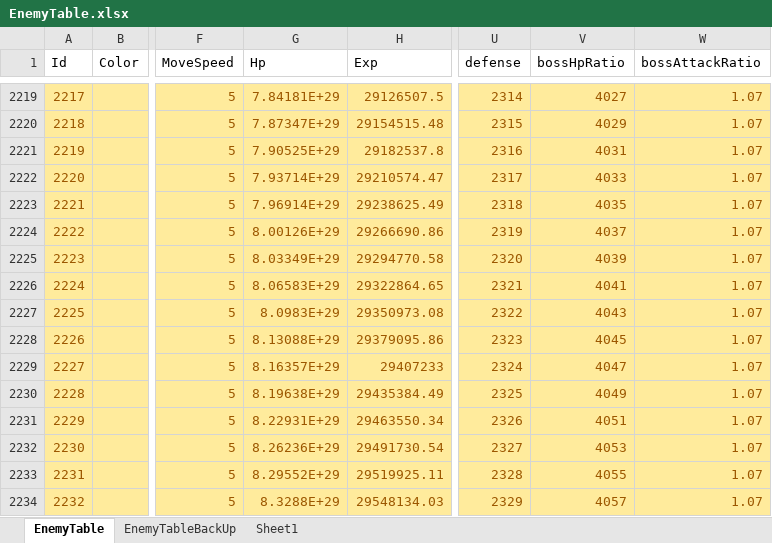
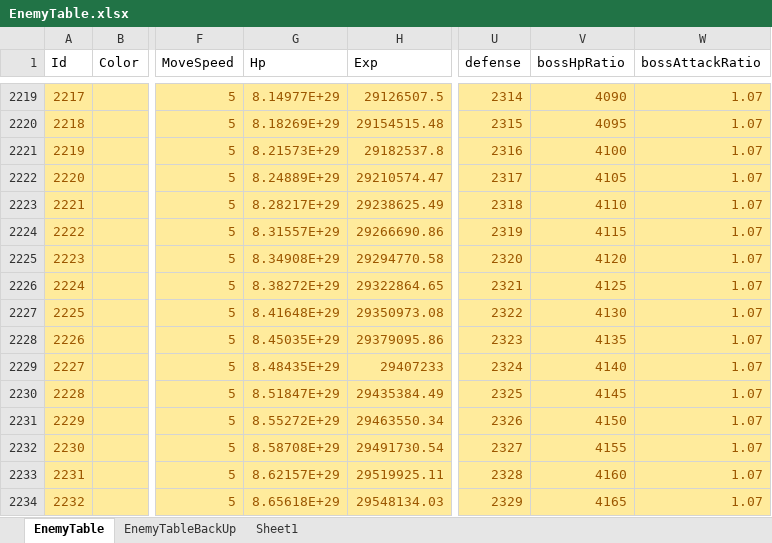
Before and after one commit to luckyzwei/Yosaki, an Excel workbook: Assets/06.Table/EnemyTable.xlsx, sheet EnemyTable, drawn as a sheet; only a part is shown, gaps mark what is left out; values as stored, in another font and other column widths than the file's, no borders; the diff covers the shown part only; the diff names each change by its address in the sheet, - before the commit and + after, or states it on an @@ line.

```diff
--- a/Assets/06.Table/EnemyTable.xlsx (sheet EnemyTable)
+++ b/Assets/06.Table/EnemyTable.xlsx (sheet EnemyTable)
-G2219 (Hp): 7.84181E+29
+G2219 (Hp): 8.14977E+29
-V2219 (bossHpRatio): 4027
+V2219 (bossHpRatio): 4090
-G2220 (Hp): 7.87347E+29
+G2220 (Hp): 8.18269E+29
-V2220 (bossHpRatio): 4029
+V2220 (bossHpRatio): 4095
-G2221 (Hp): 7.90525E+29
+G2221 (Hp): 8.21573E+29
-V2221 (bossHpRatio): 4031
+V2221 (bossHpRatio): 4100
-G2222 (Hp): 7.93714E+29
+G2222 (Hp): 8.24889E+29
-V2222 (bossHpRatio): 4033
+V2222 (bossHpRatio): 4105
-G2223 (Hp): 7.96914E+29
+G2223 (Hp): 8.28217E+29
-V2223 (bossHpRatio): 4035
+V2223 (bossHpRatio): 4110
-G2224 (Hp): 8.00126E+29
+G2224 (Hp): 8.31557E+29
-V2224 (bossHpRatio): 4037
+V2224 (bossHpRatio): 4115
-G2225 (Hp): 8.03349E+29
+G2225 (Hp): 8.34908E+29
-V2225 (bossHpRatio): 4039
+V2225 (bossHpRatio): 4120
-G2226 (Hp): 8.06583E+29
+G2226 (Hp): 8.38272E+29
-V2226 (bossHpRatio): 4041
+V2226 (bossHpRatio): 4125
-G2227 (Hp): 8.0983E+29
+G2227 (Hp): 8.41648E+29
-V2227 (bossHpRatio): 4043
+V2227 (bossHpRatio): 4130
-G2228 (Hp): 8.13088E+29
+G2228 (Hp): 8.45035E+29
-V2228 (bossHpRatio): 4045
+V2228 (bossHpRatio): 4135
-G2229 (Hp): 8.16357E+29
+G2229 (Hp): 8.48435E+29
-V2229 (bossHpRatio): 4047
+V2229 (bossHpRatio): 4140
-G2230 (Hp): 8.19638E+29
+G2230 (Hp): 8.51847E+29
-V2230 (bossHpRatio): 4049
+V2230 (bossHpRatio): 4145
-G2231 (Hp): 8.22931E+29
+G2231 (Hp): 8.55272E+29
-V2231 (bossHpRatio): 4051
+V2231 (bossHpRatio): 4150
-G2232 (Hp): 8.26236E+29
+G2232 (Hp): 8.58708E+29
-V2232 (bossHpRatio): 4053
+V2232 (bossHpRatio): 4155
-G2233 (Hp): 8.29552E+29
+G2233 (Hp): 8.62157E+29
-V2233 (bossHpRatio): 4055
+V2233 (bossHpRatio): 4160
-G2234 (Hp): 8.3288E+29
+G2234 (Hp): 8.65618E+29
-V2234 (bossHpRatio): 4057
+V2234 (bossHpRatio): 4165
```
Also changed, not shown: 368 edited cells and cell formats elsewhere in this sheet, Assets/06.Table/TwelveBossTable.xlsx, Assets/06.Table/WeaponEffect.xlsx, 13 other files.
